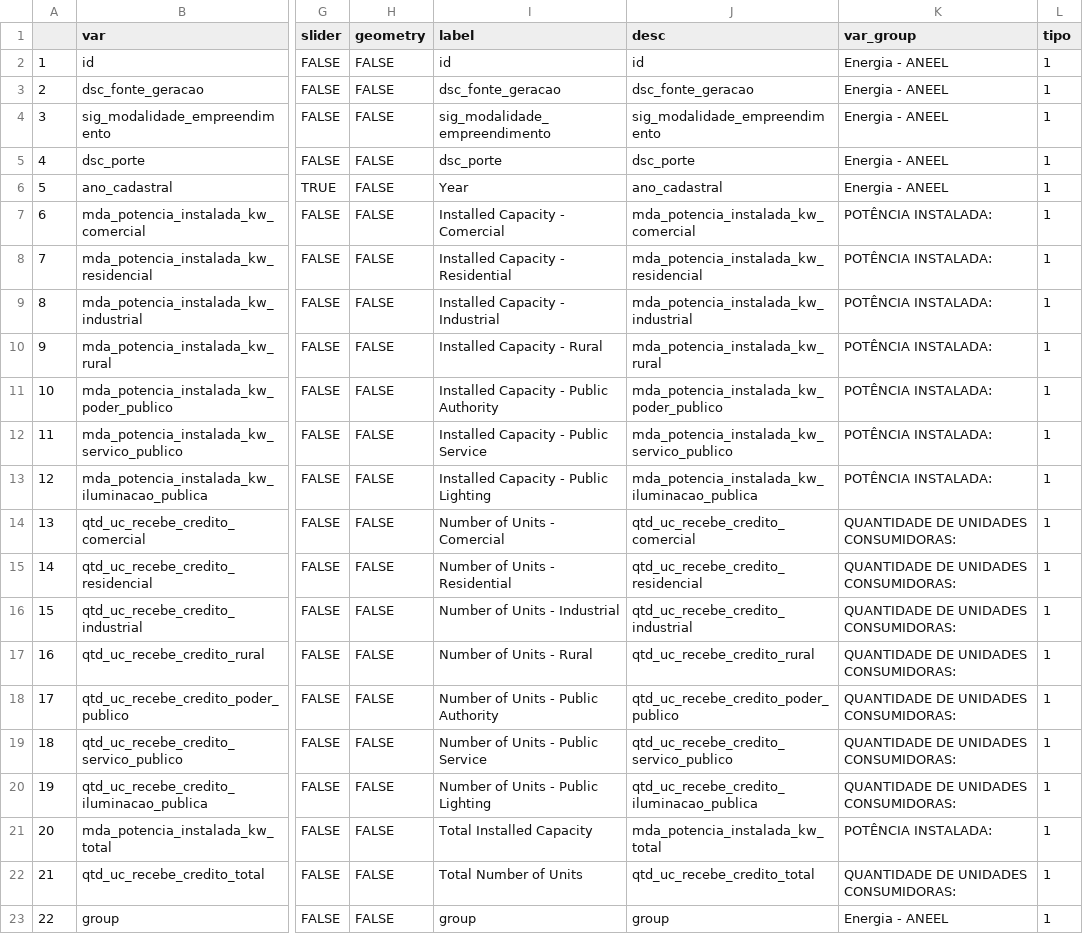
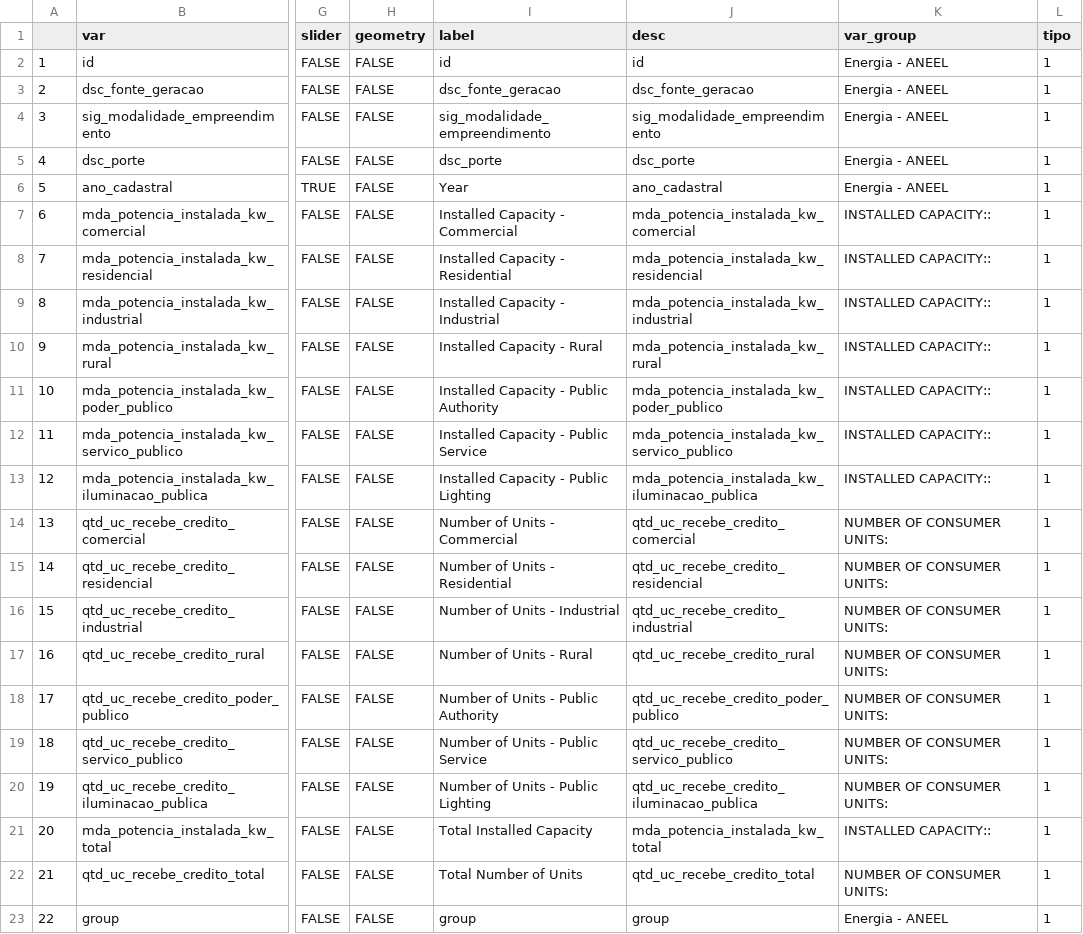
Before and after one commit to datazoompuc/datazoom_viz, a CSV file: data/aneel_geracao_distribuida_dic_en.csv, drawn as a sheet; only a part is shown, gaps mark what is left out; the diff names each change by its address in the sheet, - before the commit and + after, or states it on an @@ line.

Commit message:
Fixing the dectionary so the translation could be done smoothly

```diff
--- a/data/aneel_geracao_distribuida_dic_en.csv
+++ b/data/aneel_geracao_distribuida_dic_en.csv
-I7 (label): Installed Capacity - Comercial
+I7 (label): Installed Capacity - Commercial
-K7:K13 (var_group): POTÊNCIA INSTALADA:
+K7:K13 (var_group): INSTALLED CAPACITY::
-I14 (label): Number of Units - Comercial
+I14 (label): Number of Units - Commercial
-K14:K20 (var_group): QUANTIDADE DE UNIDADES CONSUMIDORAS:
+K14:K20 (var_group): NUMBER OF CONSUMER UNITS:
-K21 (var_group): POTÊNCIA INSTALADA:
+K21 (var_group): INSTALLED CAPACITY::
-K22 (var_group): QUANTIDADE DE UNIDADES CONSUMIDORAS:
+K22 (var_group): NUMBER OF CONSUMER UNITS:
```
